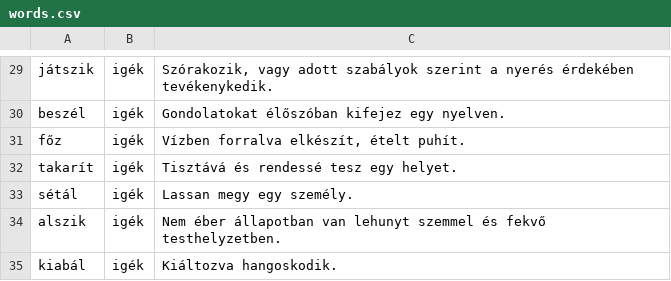
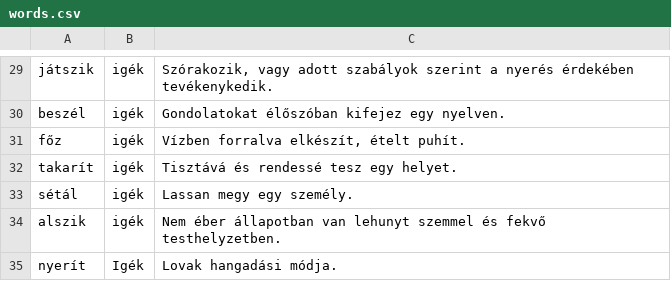
Before and after one commit to pechrik/Akasztofa, a CSV file: words.csv, drawn as a sheet; only a part is shown, gaps mark what is left out; removed rows and columns are numbered as before the commit, all else as after; the diff names each change by its address in the sheet, - before the commit and + after, or states it on an @@ line.

```diff
--- a/words.csv
+++ b/words.csv
-row 35: kiabál | igék | Kiáltozva hangoskodik.
+row 35: nyerít | Igék | Lovak hangadási módja.
```
Also changed, not shown: 3 other files.
